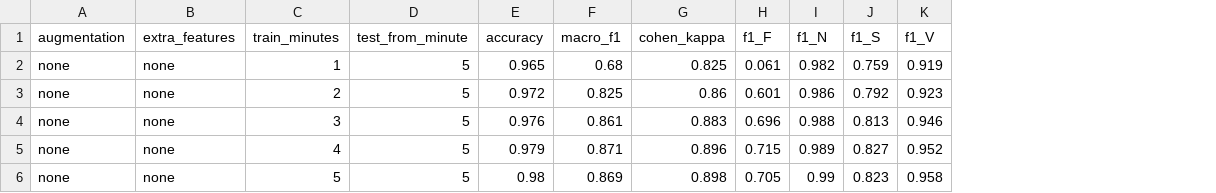
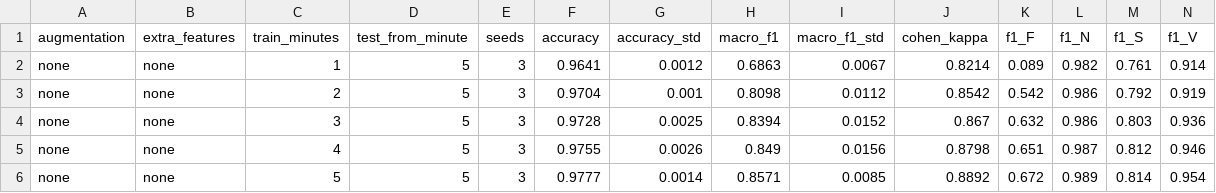
Before and after one commit to andrelopes2001/patient-specific-ecg-classification, a CSV file: results/reproduced_metrics.csv, drawn as a sheet; addresses are those after the commit; the diff names each change by its address in the sheet, - before the commit and + after, or states it on an @@ line.

```diff
--- a/results/reproduced_metrics.csv
+++ b/results/reproduced_metrics.csv
+column E (seeds), rows 2-6: all 3
+column G (accuracy_std), rows 2-6: 0.0012 | 0.001 | 0.0025 | 0.0026 | 0.0014
+column I (macro_f1_std), rows 2-6: 0.0067 | 0.0112 | 0.0152 | 0.0156 | 0.0085
-F2 (accuracy): 0.965
+F2 (accuracy): 0.9641
-H2 (macro_f1): 0.68
+H2 (macro_f1): 0.6863
-J2 (cohen_kappa): 0.825
+J2 (cohen_kappa): 0.8214
-K2 (f1_F): 0.061
+K2 (f1_F): 0.089
-M2 (f1_S): 0.759
+M2 (f1_S): 0.761
-N2 (f1_V): 0.919
+N2 (f1_V): 0.914
-F3 (accuracy): 0.972
+F3 (accuracy): 0.9704
-H3 (macro_f1): 0.825
+H3 (macro_f1): 0.8098
-J3 (cohen_kappa): 0.86
+J3 (cohen_kappa): 0.8542
-K3 (f1_F): 0.601
+K3 (f1_F): 0.542
-N3 (f1_V): 0.923
+N3 (f1_V): 0.919
-F4 (accuracy): 0.976
+F4 (accuracy): 0.9728
-H4 (macro_f1): 0.861
+H4 (macro_f1): 0.8394
-J4 (cohen_kappa): 0.883
+J4 (cohen_kappa): 0.867
-K4 (f1_F): 0.696
+K4 (f1_F): 0.632
-L4 (f1_N): 0.988
+L4 (f1_N): 0.986
-M4 (f1_S): 0.813
+M4 (f1_S): 0.803
-N4 (f1_V): 0.946
+N4 (f1_V): 0.936
-F5 (accuracy): 0.979
+F5 (accuracy): 0.9755
-H5 (macro_f1): 0.871
+H5 (macro_f1): 0.849
-J5 (cohen_kappa): 0.896
+J5 (cohen_kappa): 0.8798
-K5 (f1_F): 0.715
+K5 (f1_F): 0.651
-L5 (f1_N): 0.989
+L5 (f1_N): 0.987
-M5 (f1_S): 0.827
+M5 (f1_S): 0.812
-N5 (f1_V): 0.952
+N5 (f1_V): 0.946
-F6 (accuracy): 0.98
+F6 (accuracy): 0.9777
-H6 (macro_f1): 0.869
+H6 (macro_f1): 0.8571
-J6 (cohen_kappa): 0.898
+J6 (cohen_kappa): 0.8892
-K6 (f1_F): 0.705
+K6 (f1_F): 0.672
-L6 (f1_N): 0.99
+L6 (f1_N): 0.989
-M6 (f1_S): 0.823
+M6 (f1_S): 0.814
-N6 (f1_V): 0.958
+N6 (f1_V): 0.954
```
Also changed, not shown: 14 other files.
